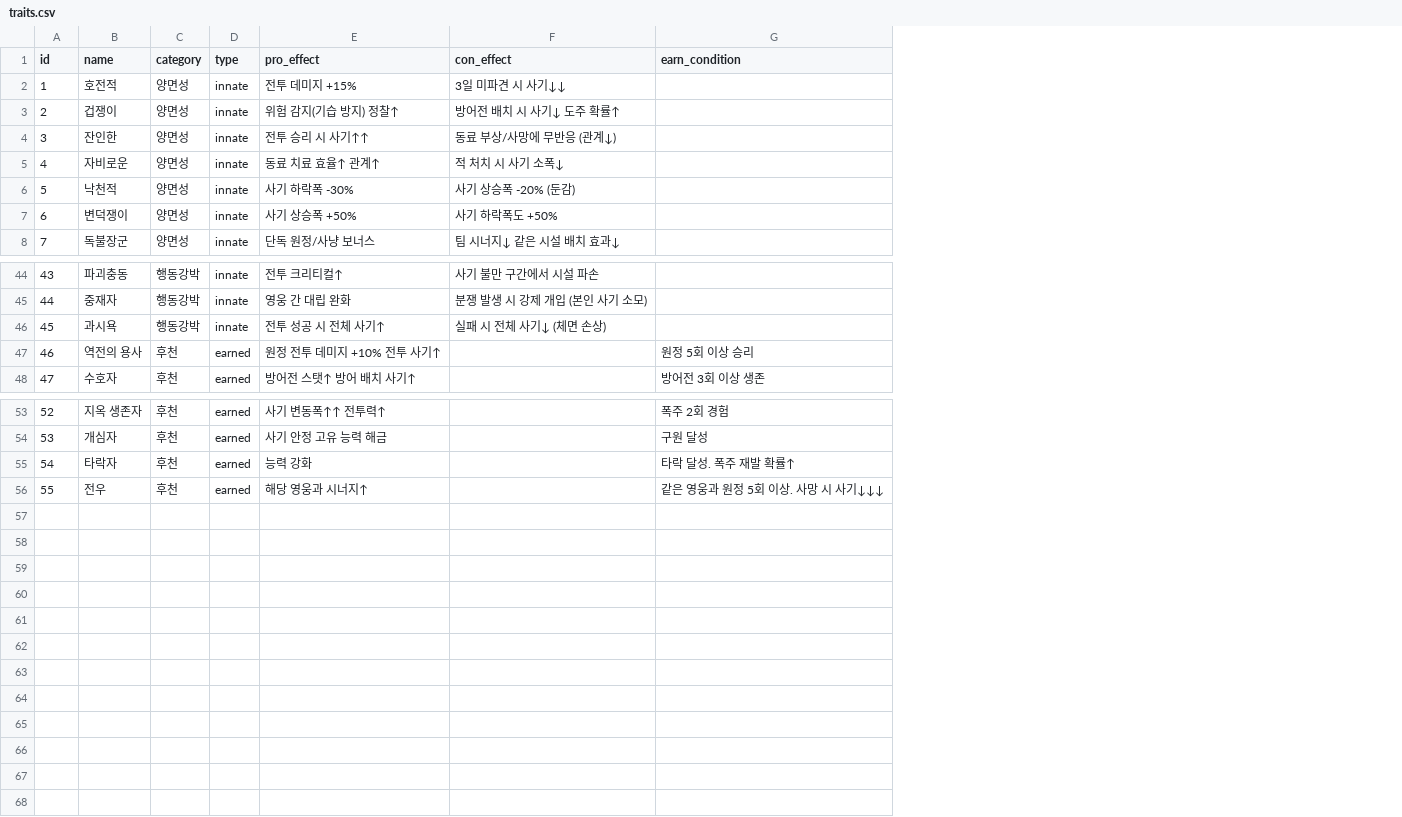
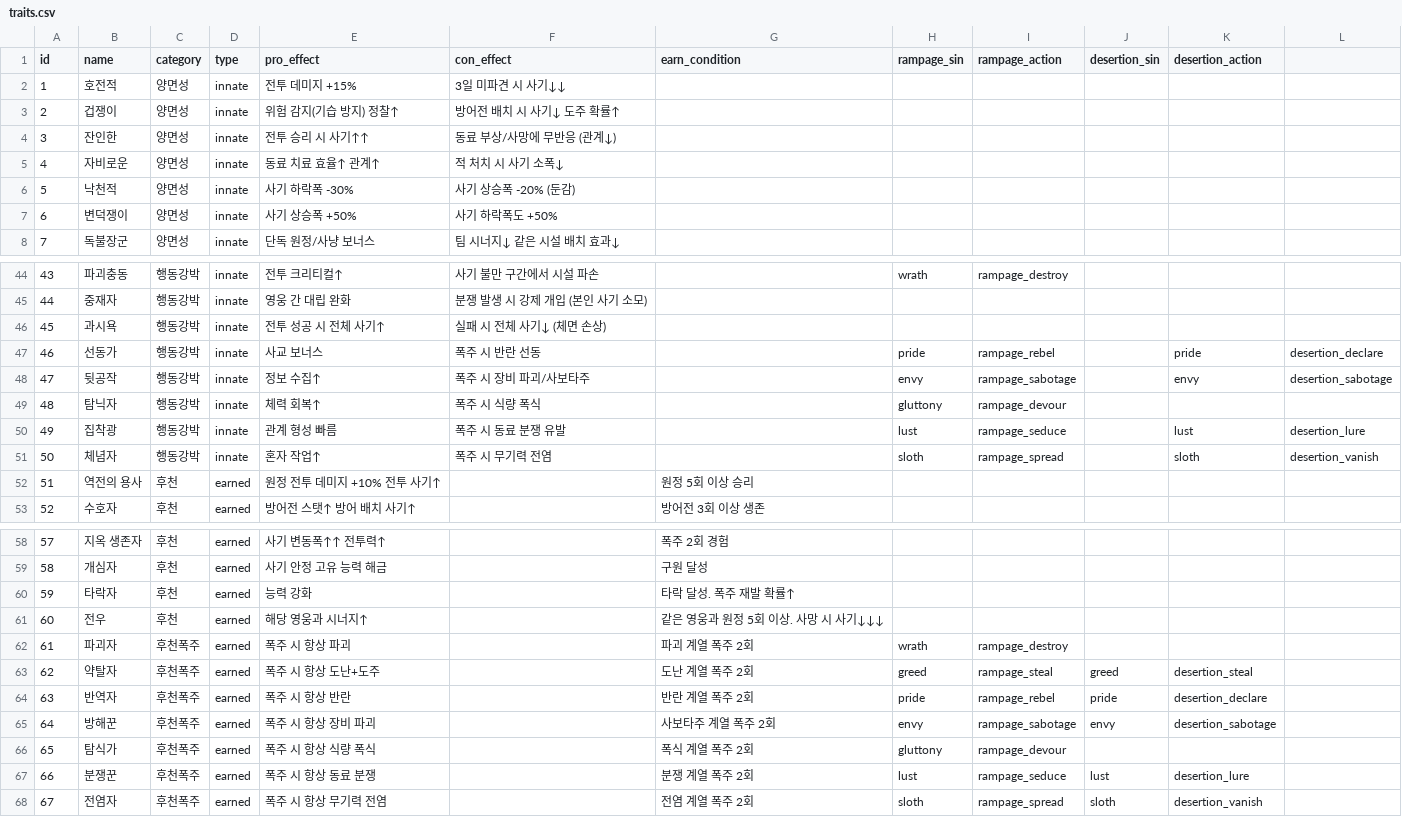
Before and after one commit to dldudcks91/TheSevenSimulation, a CSV file: src/data/traits.csv, drawn as a sheet; only a part is shown, gaps mark what is left out; addresses are those after the commit; the diff names each change by its address in the sheet, - before the commit and + after, or states it on an @@ line.

```diff
--- a/src/data/traits.csv
+++ b/src/data/traits.csv
+column H (rampage_sin), row 44: wrath
+column I (rampage_action), row 44: rampage_destroy
+column J (desertion_sin), empty
+column K (desertion_action), empty
+column L, empty
+row 47: 46 | 선동가 | 행동강박 | innate | 사교 보너스 | 폭주 시 반란 선동 |  | pride | rampage_rebel |  | pride | desertion_declare
+row 48: 47 | 뒷공작 | 행동강박 | innate | 정보 수집↑ | 폭주 시 장비 파괴/사보타주 |  | envy | rampage_sabotage |  | envy | desertion_sabotage
+row 49: 48 | 탐닉자 | 행동강박 | innate | 체력 회복↑ | 폭주 시 식량 폭식 |  | gluttony | rampage_devour
+row 50: 49 | 집착광 | 행동강박 | innate | 관계 형성 빠름 | 폭주 시 동료 분쟁 유발 |  | lust | rampage_seduce |  | lust | desertion_lure
+row 51: 50 | 체념자 | 행동강박 | innate | 혼자 작업↑ | 폭주 시 무기력 전염 |  | sloth | rampage_spread |  | sloth | desertion_vanish
@@ column A (id) renumbered between rows 52 and 61 @@
+row 62: 61 | 파괴자 | 후천폭주 | earned | 폭주 시 항상 파괴 |  | 파괴 계열 폭주 2회 | wrath | rampage_destroy
+row 63: 62 | 약탈자 | 후천폭주 | earned | 폭주 시 항상 도난+도주 |  | 도난 계열 폭주 2회 | greed | rampage_steal | greed | desertion_steal
+row 64: 63 | 반역자 | 후천폭주 | earned | 폭주 시 항상 반란 |  | 반란 계열 폭주 2회 | pride | rampage_rebel | pride | desertion_declare
+row 65: 64 | 방해꾼 | 후천폭주 | earned | 폭주 시 항상 장비 파괴 |  | 사보타주 계열 폭주 2회 | envy | rampage_sabotage | envy | desertion_sabotage
+row 66: 65 | 탐식가 | 후천폭주 | earned | 폭주 시 항상 식량 폭식 |  | 폭식 계열 폭주 2회 | gluttony | rampage_devour
+row 67: 66 | 분쟁꾼 | 후천폭주 | earned | 폭주 시 항상 동료 분쟁 |  | 분쟁 계열 폭주 2회 | lust | rampage_seduce | lust | desertion_lure
+row 68: 67 | 전염자 | 후천폭주 | earned | 폭주 시 항상 무기력 전염 |  | 전염 계열 폭주 2회 | sloth | rampage_spread | sloth | desertion_vanish
```
Also changed, not shown: src/data/balance.csv, 26 other files.
